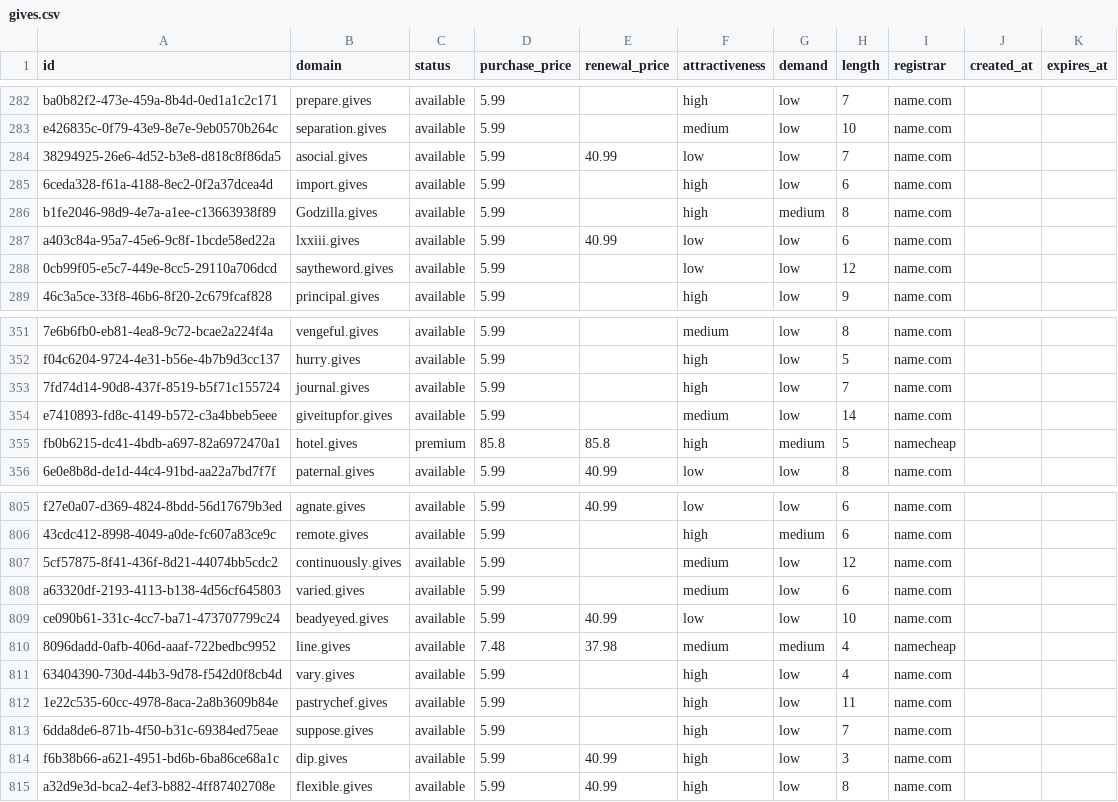
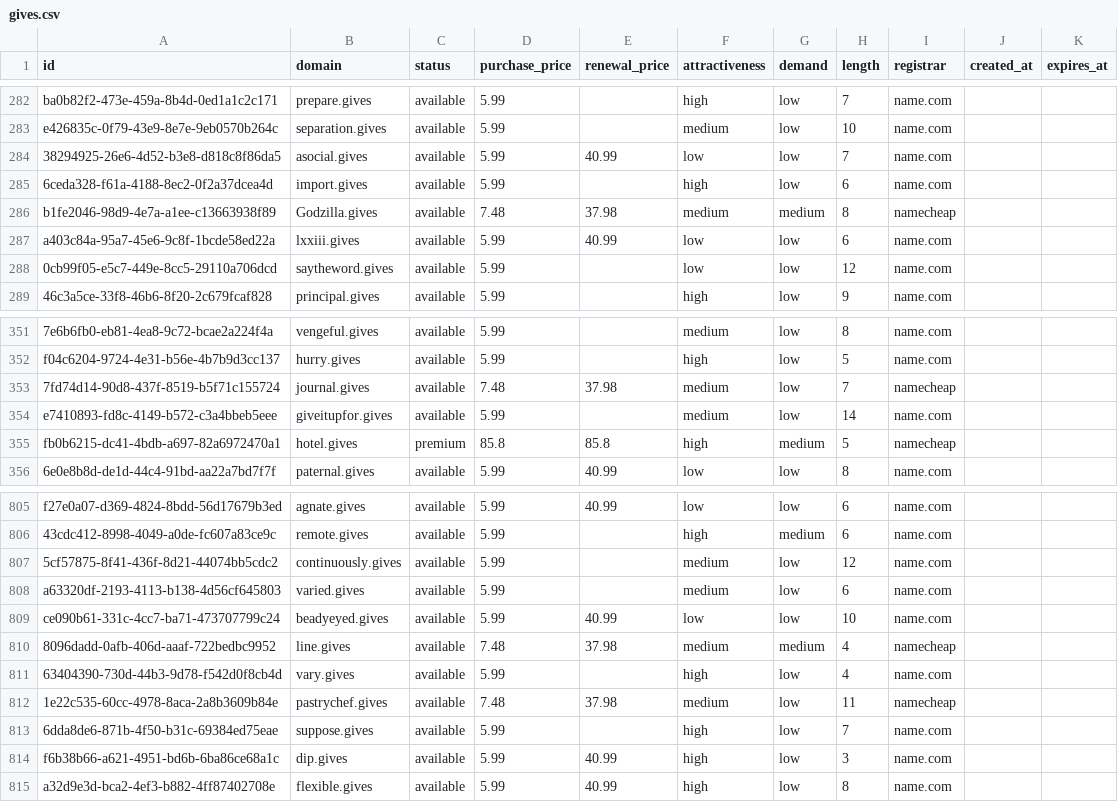
Before and after one commit to UniqueDomains/gives-oneword-domains, a CSV file: gives.csv, drawn as a sheet; only a part is shown, gaps mark what is left out; the diff names each change by its address in the sheet, - before the commit and + after, or states it on an @@ line.

Commit message:
Domains update

```diff
--- a/gives.csv
+++ b/gives.csv
-D286 (purchase_price): 5.99
+D286 (purchase_price): 7.48
-E286 (renewal_price): (empty)
+E286 (renewal_price): 37.98
-F286 (attractiveness): high
+F286 (attractiveness): medium
-I286 (registrar): name.com
+I286 (registrar): namecheap
-D353 (purchase_price): 5.99
+D353 (purchase_price): 7.48
-E353 (renewal_price): (empty)
+E353 (renewal_price): 37.98
-F353 (attractiveness): high
+F353 (attractiveness): medium
-I353 (registrar): name.com
+I353 (registrar): namecheap
-D812 (purchase_price): 5.99
+D812 (purchase_price): 7.48
-E812 (renewal_price): (empty)
+E812 (renewal_price): 37.98
-F812 (attractiveness): high
+F812 (attractiveness): medium
-I812 (registrar): name.com
+I812 (registrar): namecheap
```
Also changed, not shown: 4 other files.
